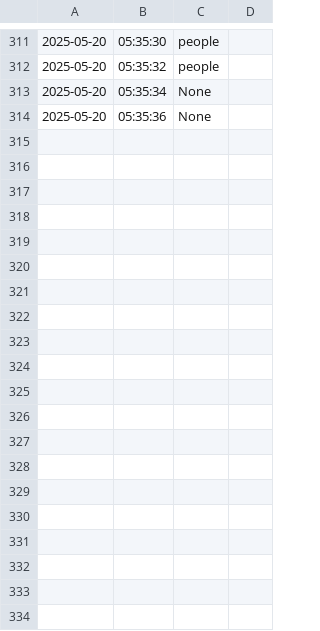
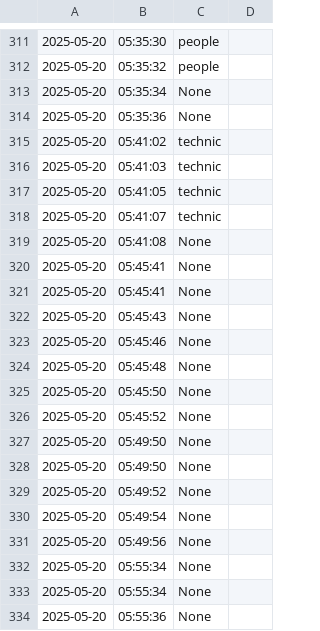
Before and after one commit to PocT1k/tablo, a CSV file: data/logs/yolo20250520.csv, drawn as a sheet; only a part is shown, gaps mark what is left out; the diff covers the shown part only; the diff names each change by its address in the sheet, - before the commit and + after, or states it on an @@ line.

```diff
--- a/data/logs/yolo20250520.csv
+++ b/data/logs/yolo20250520.csv
+row 315: 2025-05-20 | 05:41:02 | technic
+row 316: 2025-05-20 | 05:41:03 | technic
+row 317: 2025-05-20 | 05:41:05 | technic
+row 318: 2025-05-20 | 05:41:07 | technic
+row 319: 2025-05-20 | 05:41:08 | None
+row 320: 2025-05-20 | 05:45:41 | None
+row 321: 2025-05-20 | 05:45:41 | None
+row 322: 2025-05-20 | 05:45:43 | None
+row 323: 2025-05-20 | 05:45:46 | None
+row 324: 2025-05-20 | 05:45:48 | None
+row 325: 2025-05-20 | 05:45:50 | None
+row 326: 2025-05-20 | 05:45:52 | None
+row 327: 2025-05-20 | 05:49:50 | None
+row 328: 2025-05-20 | 05:49:50 | None
+row 329: 2025-05-20 | 05:49:52 | None
+row 330: 2025-05-20 | 05:49:54 | None
+row 331: 2025-05-20 | 05:49:56 | None
+row 332: 2025-05-20 | 05:55:34 | None
+row 333: 2025-05-20 | 05:55:34 | None
+row 334: 2025-05-20 | 05:55:36 | None
```
Also changed, not shown: 11 added rows elsewhere in this file, data/logs/face20250520.csv, data/logs/vosk20250520.csv, 5 other files.
